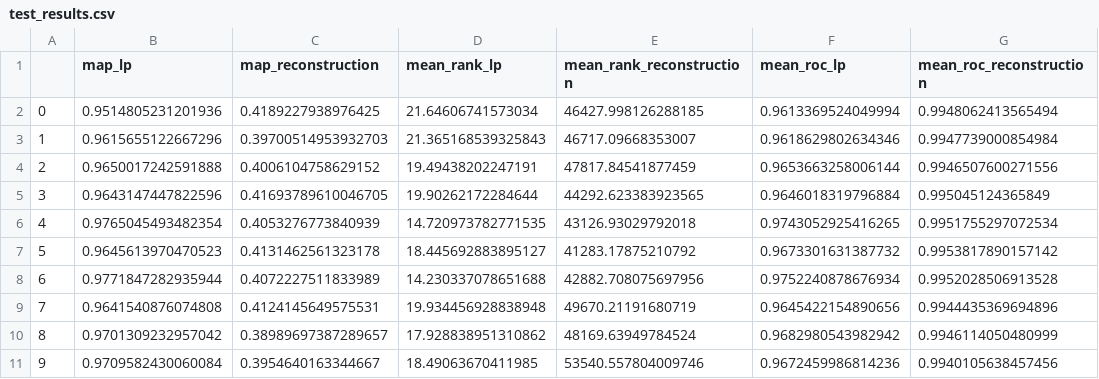
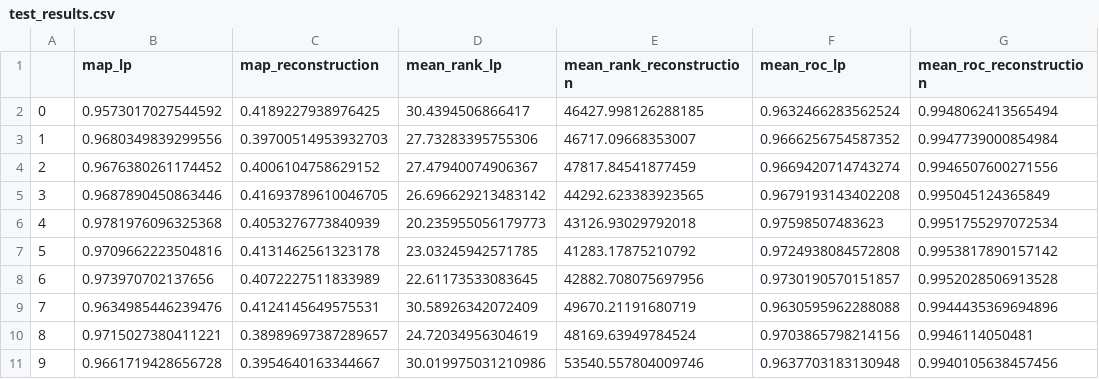
Before and after one commit to DavidMcDonald1993/attributed_hyperbolic, a CSV file: test_results/citeseer/dim=010/all_components/eval_lp/softmax_loss/jump_prob=0.1/test_results.csv, drawn as a sheet; only a part is shown; the diff covers the shown part only.

```diff
--- a/test_results/citeseer/dim=010/all_components/eval_lp/softmax_loss/jump_prob=0.1/test_results.csv
+++ b/test_results/citeseer/dim=010/all_components/eval_lp/softmax_loss/jump_prob=0.1/test_results.csv
@@ -1,11 +1,11 @@
 ,map_lp,map_reconstruction,mean_rank_lp,mean_rank_reconstruction,mean_roc_lp,mean_roc_reconstruction
-0,0.9514805231201936,0.4189227938976425,21.64606741573034,46427.998126288185,0.9613369524049994,0.9948062413565494
-1,0.9615655122667296,0.39700514953932703,21.365168539325843,46717.09668353007,0.9618629802634346,0.9947739000854984
-2,0.9650017242591888,0.4006104758629152,19.49438202247191,47817.84541877459,0.9653663258006144,0.9946507600271556
-3,0.9643147447822596,0.41693789610046705,19.90262172284644,44292.623383923565,0.9646018319796884,0.995045124365849
-4,0.9765045493482354,0.4053276773840939,14.720973782771535,43126.93029792018,0.9743052925416265,0.9951755297072534
-5,0.9645613970470523,0.4131462561323178,18.445692883895127,41283.17875210792,0.9673301631387732,0.9953817890157142
-6,0.9771847282935944,0.4072227511833989,14.230337078651688,42882.708075697956,0.9752240878676934,0.9952028506913528
-7,0.9641540876074808,0.4124145649575531,19.934456928838948,49670.21191680719,0.9645422154890656,0.9944435369694896
-8,0.9701309232957042,0.38989697387289657,17.928838951310862,48169.63949784524,0.9682980543982942,0.9946114050480999
-9,0.9709582430060084,0.3954640163344667,18.49063670411985,53540.557804009746,0.9672459986814236,0.9940105638457456
+0,0.9573017027544592,0.4189227938976425,30.4394506866417,46427.998126288185,0.9632466283562524,0.9948062413565494
+1,0.9680349839299556,0.39700514953932703,27.73283395755306,46717.09668353007,0.9666256754587352,0.9947739000854984
+2,0.9676380261174452,0.4006104758629152,27.47940074906367,47817.84541877459,0.9669420714743274,0.9946507600271556
+3,0.9687890450863446,0.41693789610046705,26.696629213483142,44292.623383923565,0.9679193143402208,0.995045124365849
+4,0.9781976096325368,0.4053276773840939,20.235955056179773,43126.93029792018,0.97598507483623,0.9951755297072534
+5,0.9709662223504816,0.4131462561323178,23.03245942571785,41283.17875210792,0.9724938084572808,0.9953817890157142
+6,0.973970702137656,0.4072227511833989,22.61173533083645,42882.708075697956,0.9730190570151857,0.9952028506913528
+7,0.9634985446239476,0.4124145649575531,30.58926342072409,49670.21191680719,0.9630595962288088,0.9944435369694896
+8,0.9715027380411221,0.38989697387289657,24.72034956304619,48169.63949784524,0.9703865798214156,0.9946114050481
+9,0.9661719428656728,0.3954640163344667,30.019975031210986,53540.557804009746,0.9637703183130948,0.9940105638457456
```
Also changed, not shown: 62 edited cells elsewhere in this file, test_results/citeseer/dim=005/all_components/eval_lp/softmax_loss/jump_prob=1.0/test_results.csv, test_results/citeseer/dim=010/all_components/eval_lp/softmax_loss/jump_prob=1.0/test_results.csv, 54 other files.
